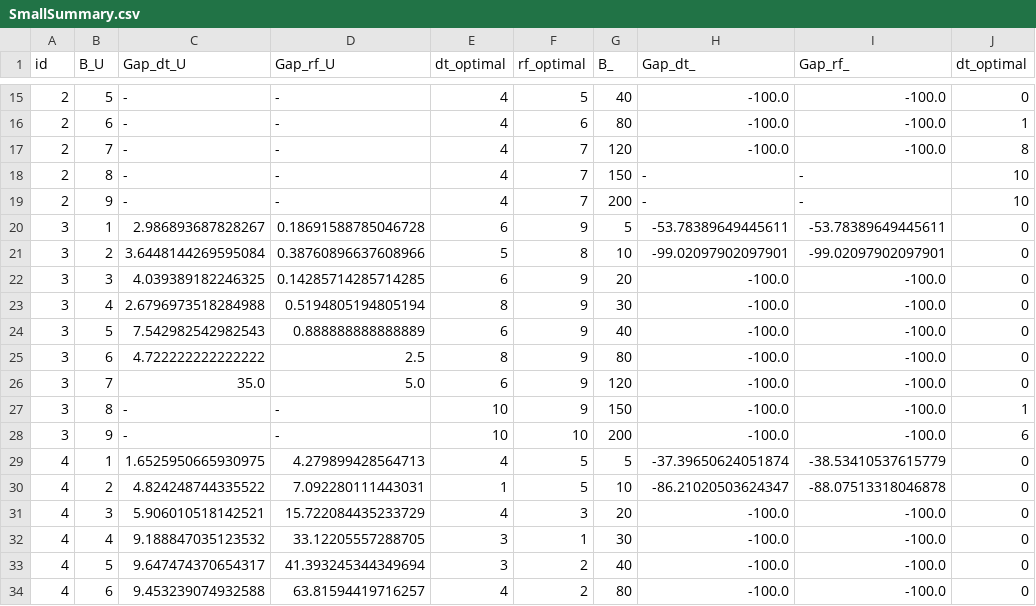
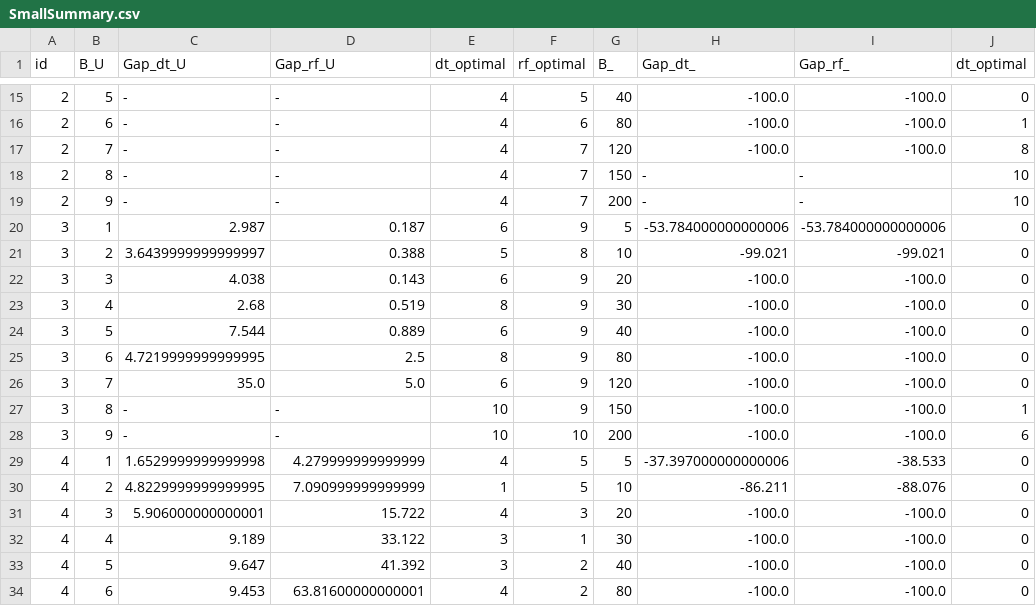
Before and after one commit to mhmoud-ashraf/ML-MFIP, a CSV file: Results/SmallSummary.csv, drawn as a sheet; only a part is shown, gaps mark what is left out; the diff covers the shown part only; the diff names each change by its address in the sheet, - before the commit and + after, or states it on an @@ line.

```diff
--- a/Results/SmallSummary.csv
+++ b/Results/SmallSummary.csv
-C20 (Gap_dt_U): 2.986893687828267
+C20 (Gap_dt_U): 2.987
-D20 (Gap_rf_U): 0.18691588785046728
+D20 (Gap_rf_U): 0.187
-H20 (Gap_dt_): -53.78389649445611
+H20 (Gap_dt_): -53.784000000000006
-I20 (Gap_rf_): -53.78389649445611
+I20 (Gap_rf_): -53.784000000000006
-C21 (Gap_dt_U): 3.6448144269595084
+C21 (Gap_dt_U): 3.6439999999999997
-D21 (Gap_rf_U): 0.38760896637608966
+D21 (Gap_rf_U): 0.388
-H21 (Gap_dt_): -99.02097902097901
+H21 (Gap_dt_): -99.021
-I21 (Gap_rf_): -99.02097902097901
+I21 (Gap_rf_): -99.021
-C22 (Gap_dt_U): 4.039389182246325
+C22 (Gap_dt_U): 4.038
-D22 (Gap_rf_U): 0.14285714285714285
+D22 (Gap_rf_U): 0.143
-C23 (Gap_dt_U): 2.6796973518284988
+C23 (Gap_dt_U): 2.68
-D23 (Gap_rf_U): 0.5194805194805194
+D23 (Gap_rf_U): 0.519
-C24 (Gap_dt_U): 7.542982542982543
+C24 (Gap_dt_U): 7.544
-D24 (Gap_rf_U): 0.888888888888889
+D24 (Gap_rf_U): 0.889
-C25 (Gap_dt_U): 4.722222222222222
+C25 (Gap_dt_U): 4.7219999999999995
-C29 (Gap_dt_U): 1.6525950665930975
+C29 (Gap_dt_U): 1.6529999999999998
-D29 (Gap_rf_U): 4.279899428564713
+D29 (Gap_rf_U): 4.279999999999999
-H29 (Gap_dt_): -37.39650624051874
+H29 (Gap_dt_): -37.397000000000006
-I29 (Gap_rf_): -38.53410537615779
+I29 (Gap_rf_): -38.533
-C30 (Gap_dt_U): 4.824248744335522
+C30 (Gap_dt_U): 4.8229999999999995
-D30 (Gap_rf_U): 7.092280111443031
+D30 (Gap_rf_U): 7.090999999999999
-H30 (Gap_dt_): -86.21020503624347
+H30 (Gap_dt_): -86.211
-I30 (Gap_rf_): -88.07513318046878
+I30 (Gap_rf_): -88.076
-C31 (Gap_dt_U): 5.906010518142521
+C31 (Gap_dt_U): 5.906000000000001
-D31 (Gap_rf_U): 15.722084435233729
+D31 (Gap_rf_U): 15.722
-C32 (Gap_dt_U): 9.188847035123532
+C32 (Gap_dt_U): 9.189
-D32 (Gap_rf_U): 33.12205557288705
+D32 (Gap_rf_U): 33.122
-C33 (Gap_dt_U): 9.647474370654317
+C33 (Gap_dt_U): 9.647
-D33 (Gap_rf_U): 41.393245344349694
+D33 (Gap_rf_U): 41.392
-C34 (Gap_dt_U): 9.453239074932588
+C34 (Gap_dt_U): 9.453
-D34 (Gap_rf_U): 63.81594419716257
+D34 (Gap_rf_U): 63.81600000000001
```
Also changed, not shown: 51 edited cells elsewhere in this file, Results/LargeSummary_U.csv, Results/LargeTestResults_.csv, 4 other files.
